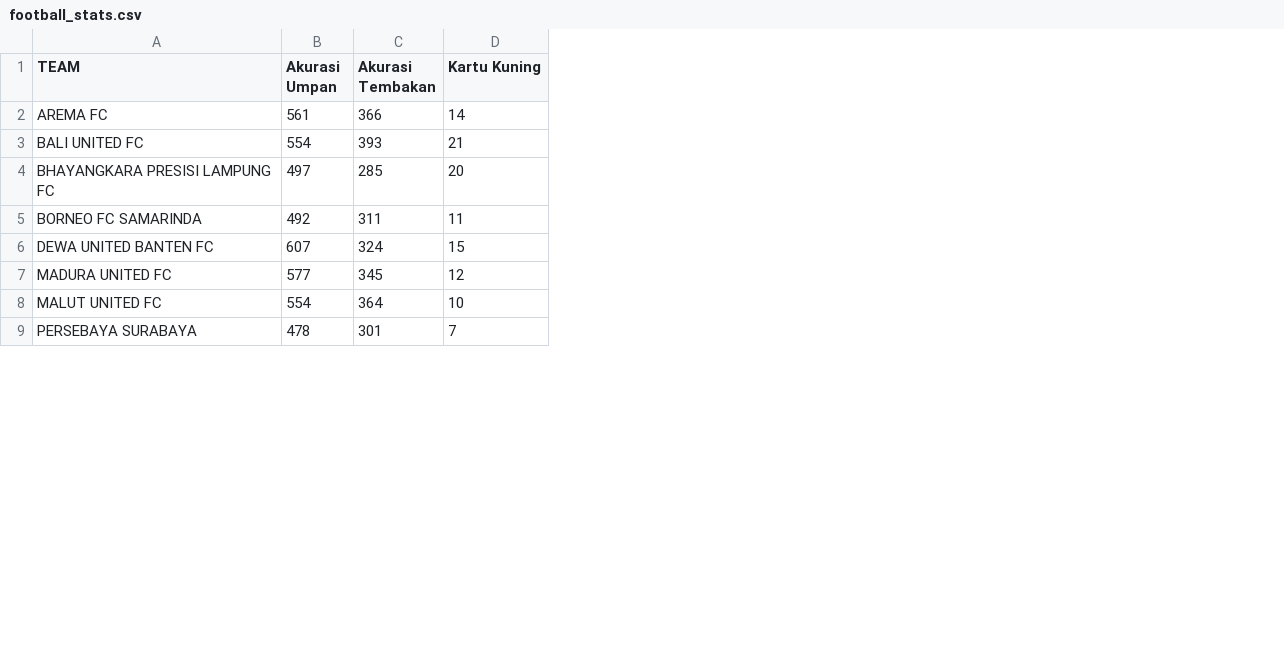
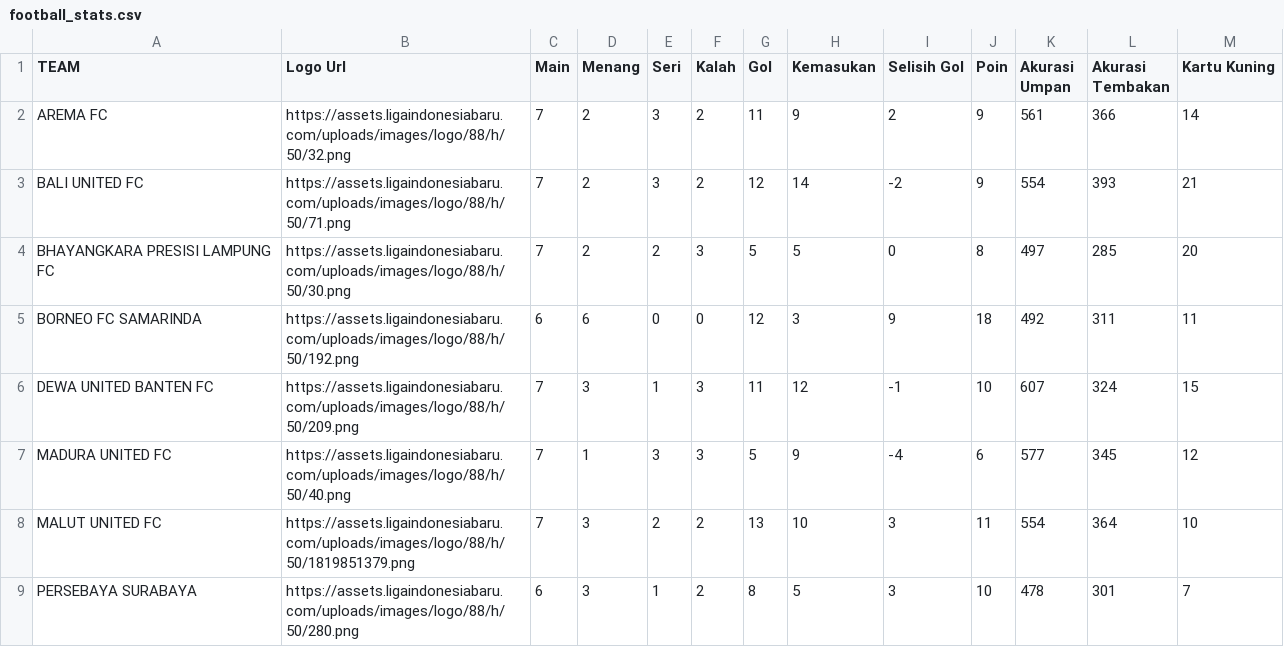
Before and after one commit to darfattt/isuperleague-player-streamlit, a CSV file: data/football_stats.csv, drawn as a sheet; only a part is shown; the diff names each change by its address in the sheet, - before the commit and + after, or states it on an @@ line.

Commit message:
defensive stats

```diff
--- a/data/football_stats.csv
+++ b/data/football_stats.csv
+column B (Logo Url), rows 2-9: https://assets.ligaindonesiabaru.com/uploads/images/logo/88/h/50/32.png | https://assets.ligaindonesiabaru.com/uploads/images/logo/88/h/50/71.png | https://assets.ligaindonesiabaru.com/uploads/images/logo/88/h/50/30.png | https://assets.ligaindonesiabaru.com/uploads/images/logo/88/h/50/192.png | https://assets.ligaindonesiabaru.com/uploads/images/logo/88/h/50/209.png | https://assets.ligaindonesiabaru.com/uploads/images/logo/88/h/50/40.png | https://assets.ligaindonesiabaru.com/uploads/images/logo/88/h/50/1819851379.png | https://assets.ligaindonesiabaru.com/uploads/images/logo/88/h/50/280.png
+column C (Main), rows 2-9: 7 | 7 | 7 | 6 | 7 | 7 | 7 | 6
+column D (Menang), rows 2-9: 2 | 2 | 2 | 6 | 3 | 1 | 3 | 3
+column E (Seri), rows 2-9: 3 | 3 | 2 | 0 | 1 | 3 | 2 | 1
+column F (Kalah), rows 2-9: 2 | 2 | 3 | 0 | 3 | 3 | 2 | 2
+column G (Gol), rows 2-9: 11 | 12 | 5 | 12 | 11 | 5 | 13 | 8
+column H (Kemasukan), rows 2-9: 9 | 14 | 5 | 3 | 12 | 9 | 10 | 5
+column I (Selisih Gol), rows 2-9: 2 | -2 | 0 | 9 | -1 | -4 | 3 | 3
+column J (Poin), rows 2-9: 9 | 9 | 8 | 18 | 10 | 6 | 11 | 10
```
Also changed, not shown: 1 other file.
